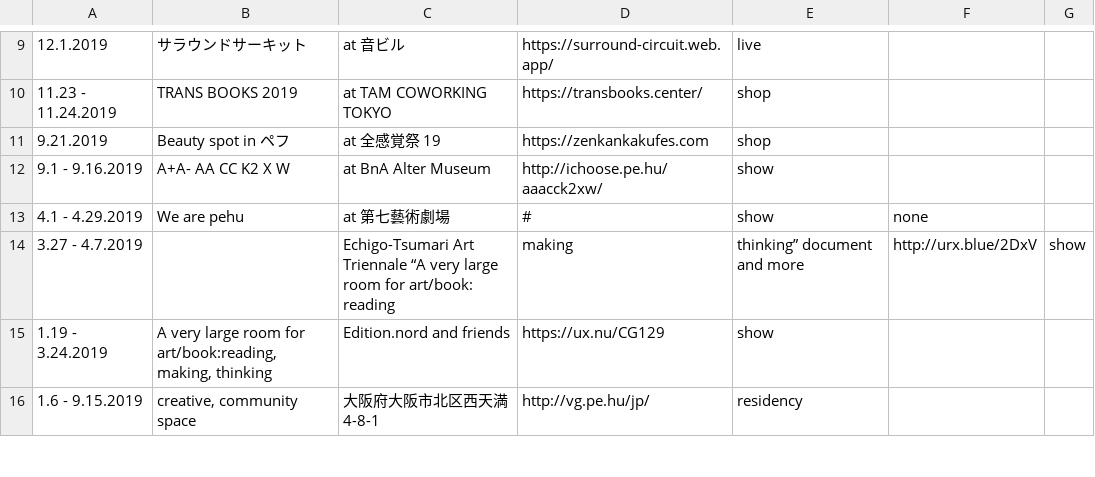
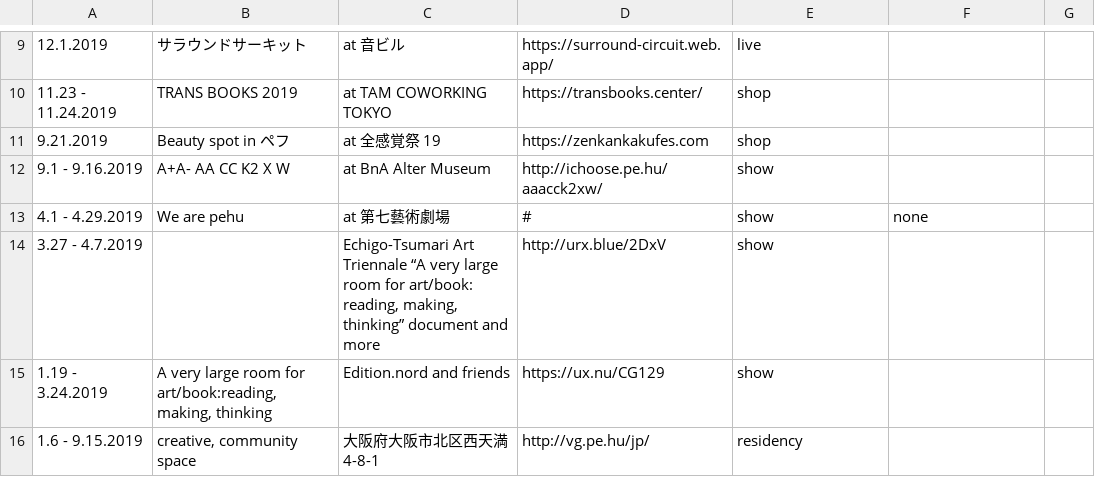
Before and after one commit to pe-hu/index, a CSV file: schedule/topics.csv, drawn as a sheet; only a part is shown, gaps mark what is left out.

Commit message:
Update topics.csv

```diff
--- a/schedule/topics.csv
+++ b/schedule/topics.csv
@@ -13,3 +13,3 @@
 4.1 - 4.29.2019,We are pehu, at 第七藝術劇場,#, show, none
-3.27 - 4.7.2019,"",Echigo-Tsumari Art Triennale “A very large room for art/book: reading, making, thinking” document and more,http://urx.blue/2DxV, show
+3.27 - 4.7.2019,"","Echigo-Tsumari Art Triennale “A very large room for art/book: reading, making, thinking” document and more",http://urx.blue/2DxV, show
 1.19 - 3.24.2019,"A very large room for art/book:reading, making, thinking",Edition.nord and friends,https://ux.nu/CG129, show
```
